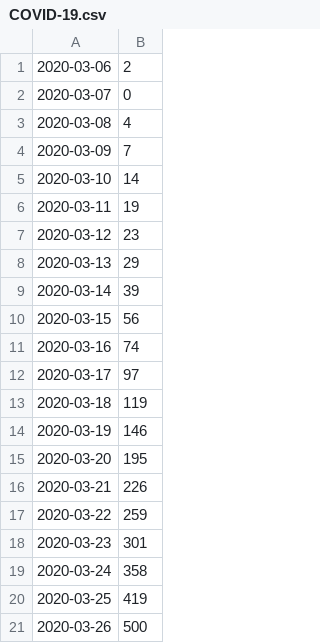
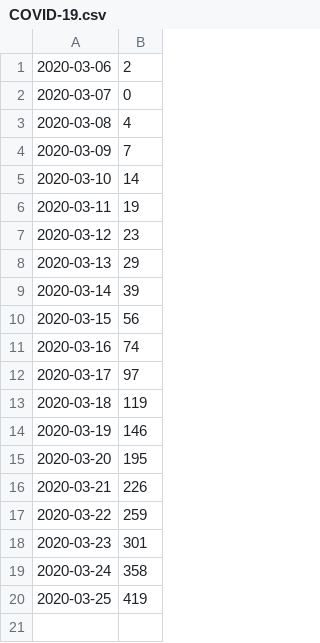
Before and after one commit to JoeWillis/Alberta-COVID-Dashboard, a CSV file: COVID-19.csv, drawn as a sheet.

Commit message:
Update COVID-19.csv

```diff
--- a/COVID-19.csv
+++ b/COVID-19.csv
@@ -20,2 +20 @@
 2020-03-25, 419
-2020-03-26, 500
```
